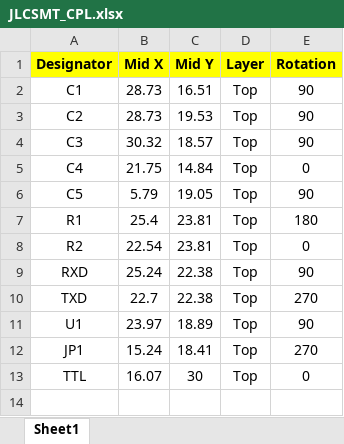
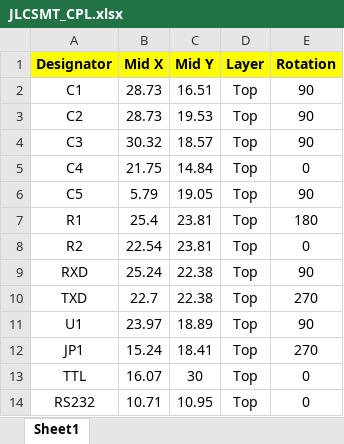
Before and after one commit to ripper121/RoboTrickler, an Excel workbook: Hardware/RS232/JLCSMT_CPL.xlsx, sheet Sheet1, drawn as a sheet; values as stored, in another font and other column widths than the file's, no borders; the diff names each change by its address in the sheet, - before the commit and + after, or states it on an @@ line.

```diff
--- a/Hardware/RS232/JLCSMT_CPL.xlsx (sheet Sheet1)
+++ b/Hardware/RS232/JLCSMT_CPL.xlsx (sheet Sheet1)
+row 14: RS232 | 10.71 | 10.95 | Top | 0
```
Also changed, not shown: Hardware/RS232/BOM_JLCSMT.xlsx, 13 other files.
